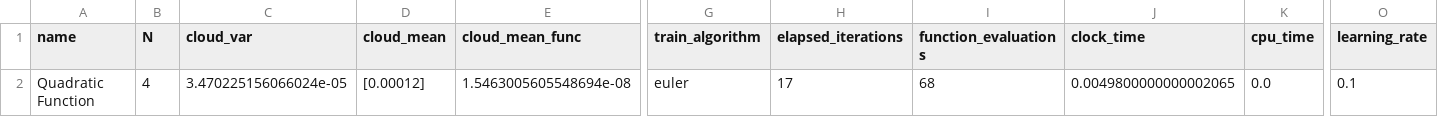
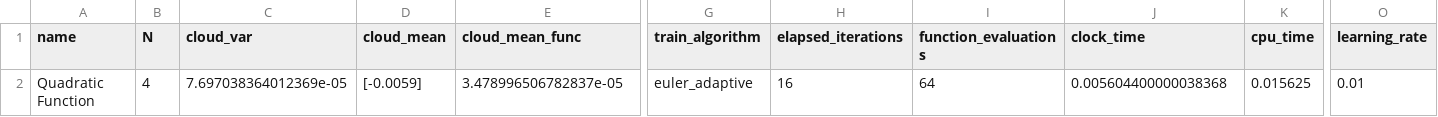
Before and after one commit to rafaelcabral96/mlswarm, a CSV file: Images/Quadratic function/Parameters.csv, drawn as a sheet; only a part is shown, gaps mark what is left out; the diff names each change by its address in the sheet, - before the commit and + after, or states it on an @@ line.

```diff
--- a/Images/Quadratic function/Parameters.csv
+++ b/Images/Quadratic function/Parameters.csv
-C2 (cloud_var): 3.470225156066024e-05
+C2 (cloud_var): 7.697038364012369e-05
-D2 (cloud_mean): [0.00012]
+D2 (cloud_mean): [-0.0059]
-E2 (cloud_mean_func): 1.5463005605548694e-08
+E2 (cloud_mean_func): 3.478996506782837e-05
-G2 (train_algorithm): euler
+G2 (train_algorithm): euler_adaptive
-H2 (elapsed_iterations): 17
+H2 (elapsed_iterations): 16
-I2 (function_evaluations): 68
+I2 (function_evaluations): 64
-J2 (clock_time): 0.0049800000000002065
+J2 (clock_time): 0.005604400000038368
-K2 (cpu_time): 0.0
+K2 (cpu_time): 0.015625
-O2 (learning_rate): 0.1
+O2 (learning_rate): 0.01
```
Also changed, not shown: Images/Gramacy & Lee Function/Parameters.csv, Images/pol_and_cosine/Parameters.csv, 30 other files.
